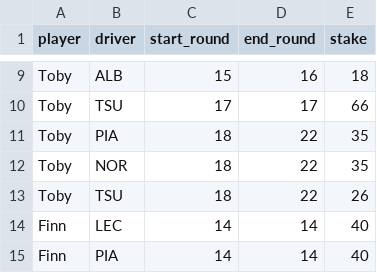
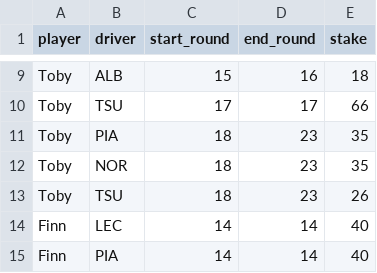
Before and after one commit to pyxel/sabin-f1, a CSV file: data/stake.csv, drawn as a sheet; only a part is shown, gaps mark what is left out; the diff covers the shown part only.

```diff
--- a/data/stake.csv
+++ b/data/stake.csv
@@ -10,5 +10,5 @@ Toby,ALB,15,16,18
 Toby,TSU,17,17,66
-Toby,PIA,18,22,35
-Toby,NOR,18,22,35
-Toby,TSU,18,22,26
+Toby,PIA,18,23,35
+Toby,NOR,18,23,35
+Toby,TSU,18,23,26
 Finn,LEC,14,14,40
```
Also changed, not shown: 18 edited cells elsewhere in this file, data/contract.csv, data/result.csv.
